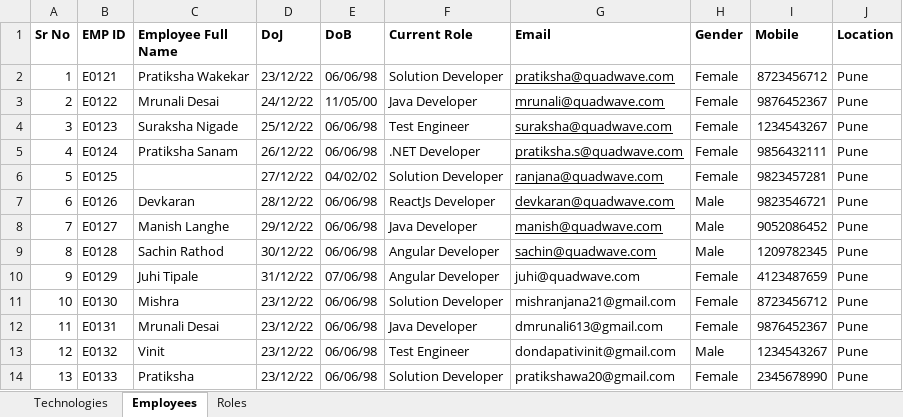
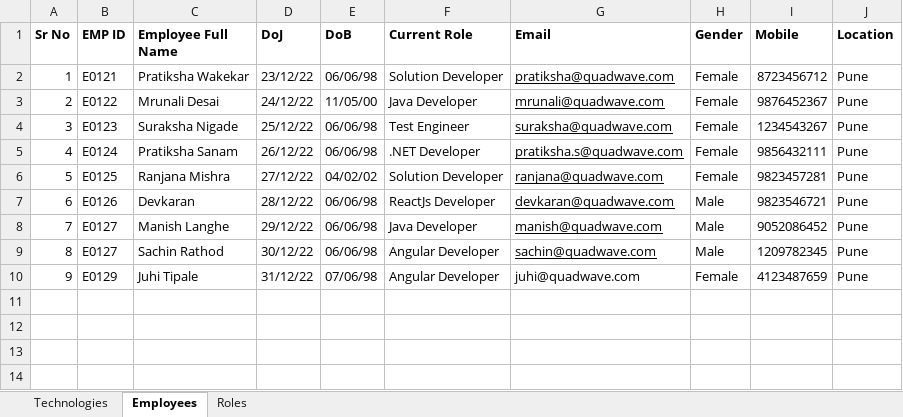
Before and after one commit to Code-CHOUDHARY/ResumeBuilderBackend, an Excel workbook: upload/template/employee/Bulk Upload Template.xlsx, sheet Employees, drawn as a sheet; values as stored, in another font and other column widths than the file's, no borders; table styles not drawn; the diff names each change by its address in the sheet, - before the commit and + after, or states it on an @@ line.

Commit message:
Completd employee bulk upload

```diff
--- a/upload/template/employee/Bulk Upload Template.xlsx (sheet Employees)
+++ b/upload/template/employee/Bulk Upload Template.xlsx (sheet Employees)
-C6 (Employee Full Name): (empty)
+C6 (Employee Full Name): Ranjana Mishra
-B9 (EMP ID): E0128
+B9 (EMP ID): E0127
-row 11: 10 | E0130 | Mishra | 23/12/22 | 06/06/98 | Solution Developer | mishranjana21@gmail.com | Female | 8723456712 | Pune
-row 12: 11 | E0131 | Mrunali Desai | 23/12/22 | 06/06/98 | Java Developer | dmrunali613@gmail.com | Female | 9876452367 | Pune
-row 13: 12 | E0132 | Vinit | 23/12/22 | 06/06/98 | Test Engineer | dondapativinit@gmail.com | Male | 1234543267 | Pune
-row 14: 13 | E0133 | Pratiksha | 23/12/22 | 06/06/98 | Solution Developer | pratikshawa20@gmail.com | Female | 2345678990 | Pune
```
Also changed, not shown: upload/template/employee/Bulk Upload Template-v2.xlsx, 4 other files.
